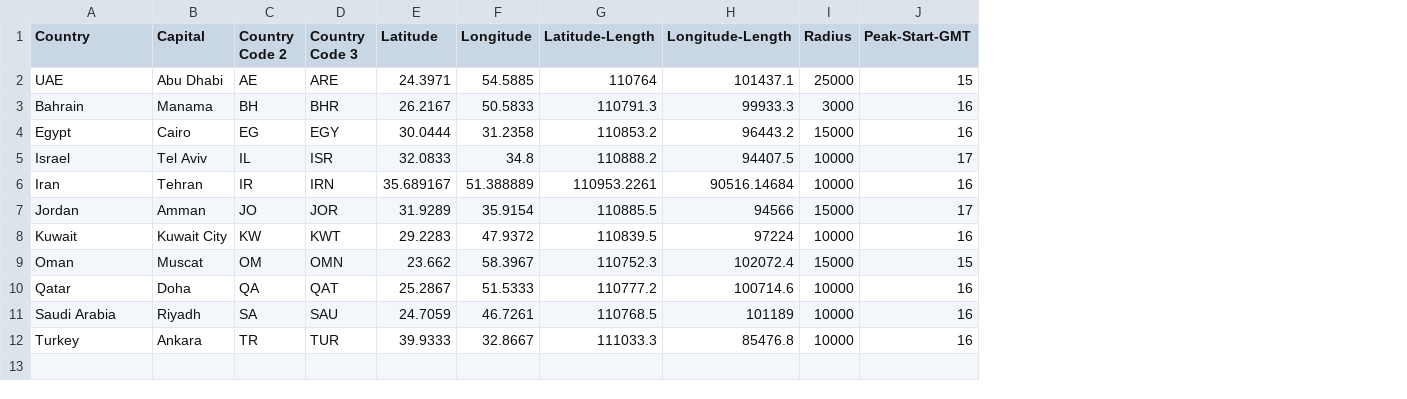
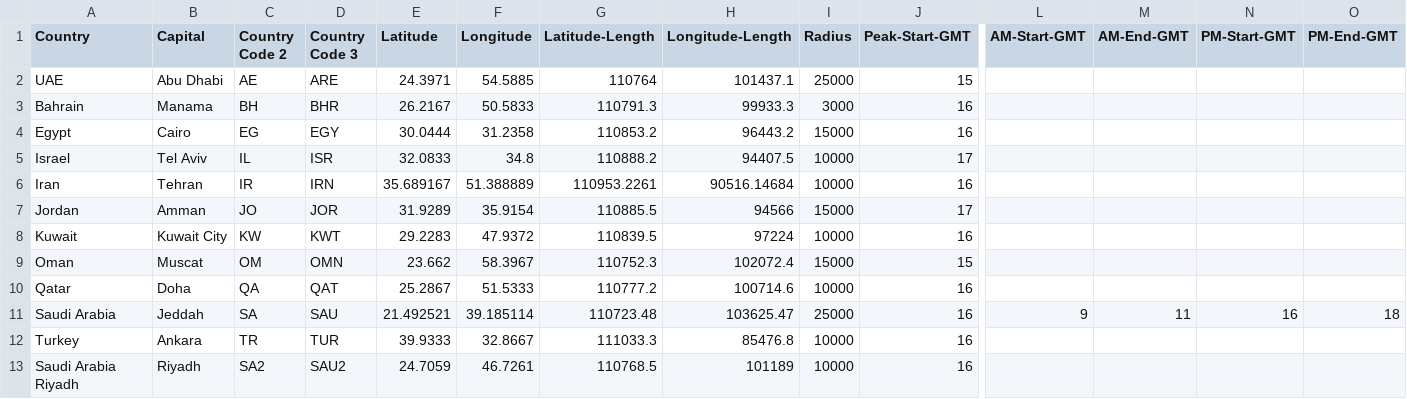
Before and after one commit to stevegleds/datagathering, a CSV file: data/datasources/meconstants.csv, drawn as a sheet; only a part is shown, gaps mark what is left out; rows hold the shown columns only; the diff names each change by its address in the sheet, - before the commit and + after, or states it on an @@ line.

```diff
--- a/data/datasources/meconstants.csv
+++ b/data/datasources/meconstants.csv
+column L (AM-Start-GMT), row 11: 9
+column M (AM-End-GMT), row 11: 11
+column N (PM-Start-GMT), row 11: 16
+column O (PM-End-GMT), row 11: 18
-B11 (Capital): Riyadh
+B11 (Capital): Jeddah
-E11 (Latitude): 24.7059
+E11 (Latitude): 21.492521
-F11 (Longitude): 46.7261
+F11 (Longitude): 39.185114
-G11 (Latitude-Length): 110768.5
+G11 (Latitude-Length): 110723.48
-H11 (Longitude-Length): 101189
+H11 (Longitude-Length): 103625.47
-I11 (Radius): 10000
+I11 (Radius): 25000
+row 13: Saudi Arabia Riyadh | Riyadh | SA2 | SAU2 | 24.7059 | 46.7261 | 110768.5 | 101189 | 10000 | 16
```
Also changed, not shown: 3 other files.
